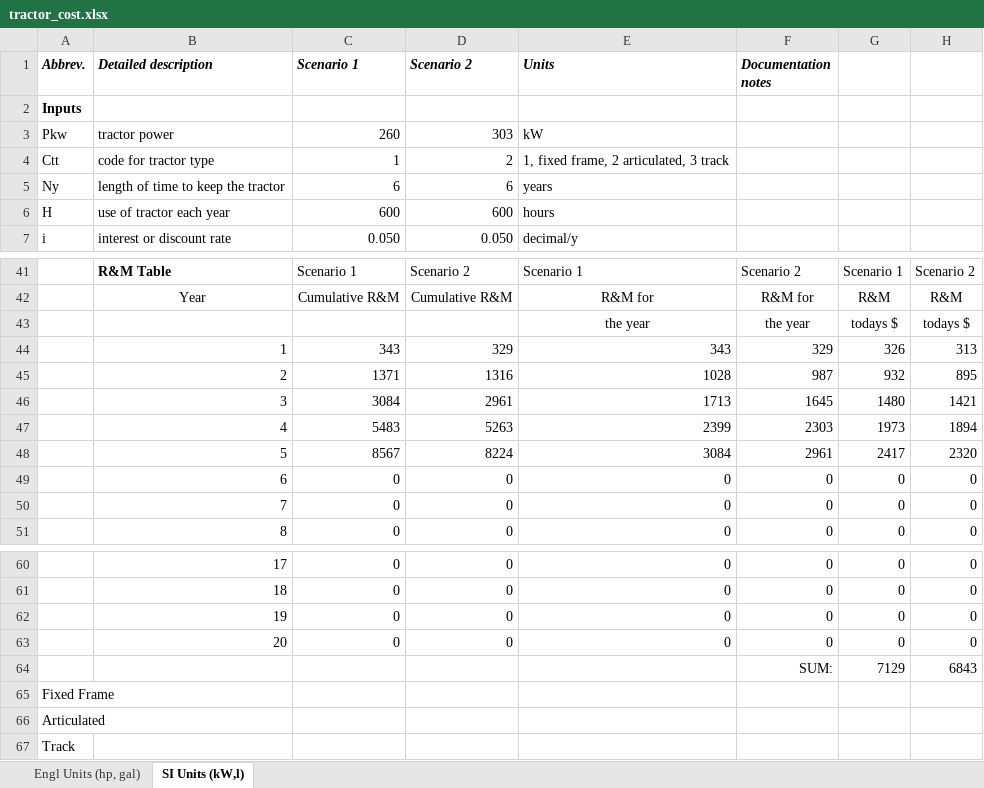
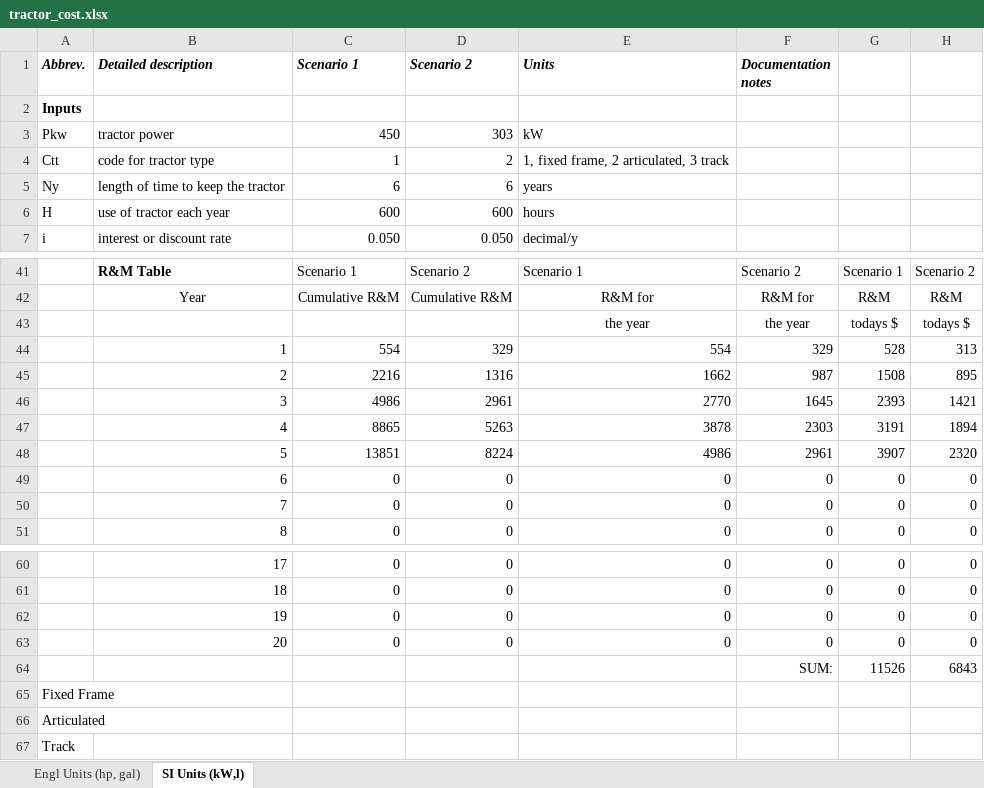
Before and after one commit to OpenATK/AgOpenSheets, an Excel workbook: tractor_cost.xlsx, sheet SI Units (kW,l), drawn as a sheet; only a part is shown, gaps mark what is left out; values as stored, in another font and other column widths than the file's, no borders; charts and pictures not drawn; the diff covers the shown part only; the diff names each change by its address in the sheet, - before the commit and + after, or states it on an @@ line.

Commit message:
Updated tractor_cost for new number

```diff
--- a/tractor_cost.xlsx (sheet SI Units (kW,l))
+++ b/tractor_cost.xlsx (sheet SI Units (kW,l))
-C3 (Scenario 1): 260
+C3 (Scenario 1): 450
-C44 (Scenario 1): 343
+C44 (Scenario 1): 554
-E44 (Units): 343
+E44 (Units): 554
-G44: 326
+G44: 528
-C45 (Scenario 1): 1371
+C45 (Scenario 1): 2216
-E45 (Units): 1028
+E45 (Units): 1662
-G45: 932
+G45: 1508
-C46 (Scenario 1): 3084
+C46 (Scenario 1): 4986
-E46 (Units): 1713
+E46 (Units): 2770
-G46: 1480
+G46: 2393
-C47 (Scenario 1): 5483
+C47 (Scenario 1): 8865
-E47 (Units): 2399
+E47 (Units): 3878
-G47: 1973
+G47: 3191
-C48 (Scenario 1): 8567
+C48 (Scenario 1): 13851
-E48 (Units): 3084
+E48 (Units): 4986
-G48: 2417
+G48: 3907
-G64: 7129
+G64: 11526
```
Also changed, not shown: 18 edited cells elsewhere in this sheet, charts or pictures.
